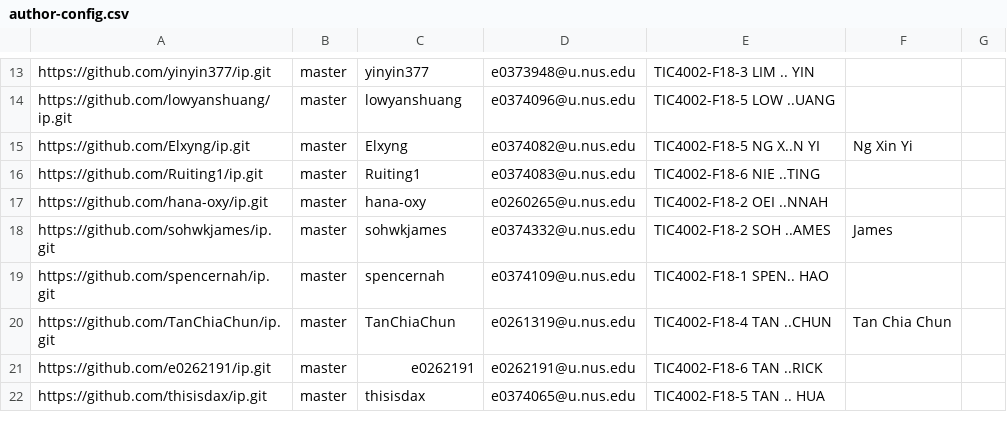
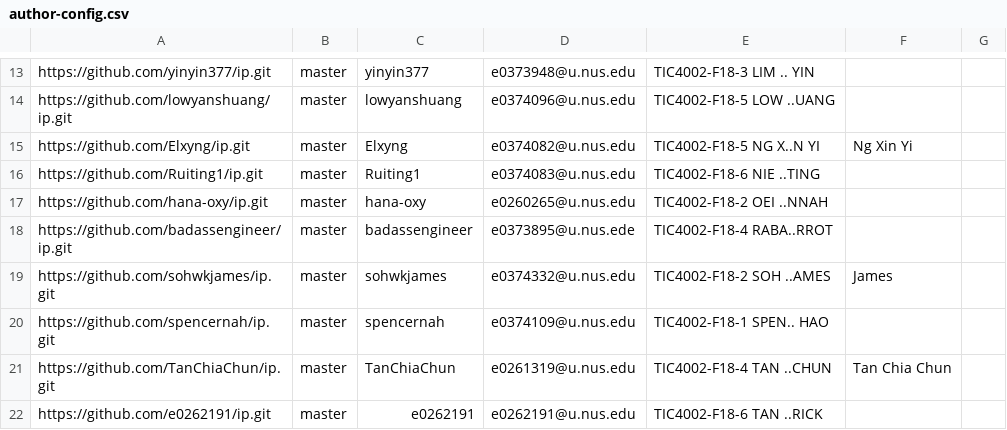
Before and after one commit to nus-tic4002-AY2122S2/ip-dashboard, a CSV file: configs/author-config.csv, drawn as a sheet; only a part is shown, gaps mark what is left out; the shorter side is filled out with more unchanged rows; the diff names each change by its address in the sheet, - before the commit and + after, or states it on an @@ line.

Commit message:
Update configs

```diff
--- a/configs/author-config.csv
+++ b/configs/author-config.csv
+row 18: https://github.com/badassengineer/ip.git | master | badassengineer | e0373895@u.nus.ede | TIC4002-F18-4 RABA..RROT
```
Also changed, not shown: configs/repo-config.csv.
